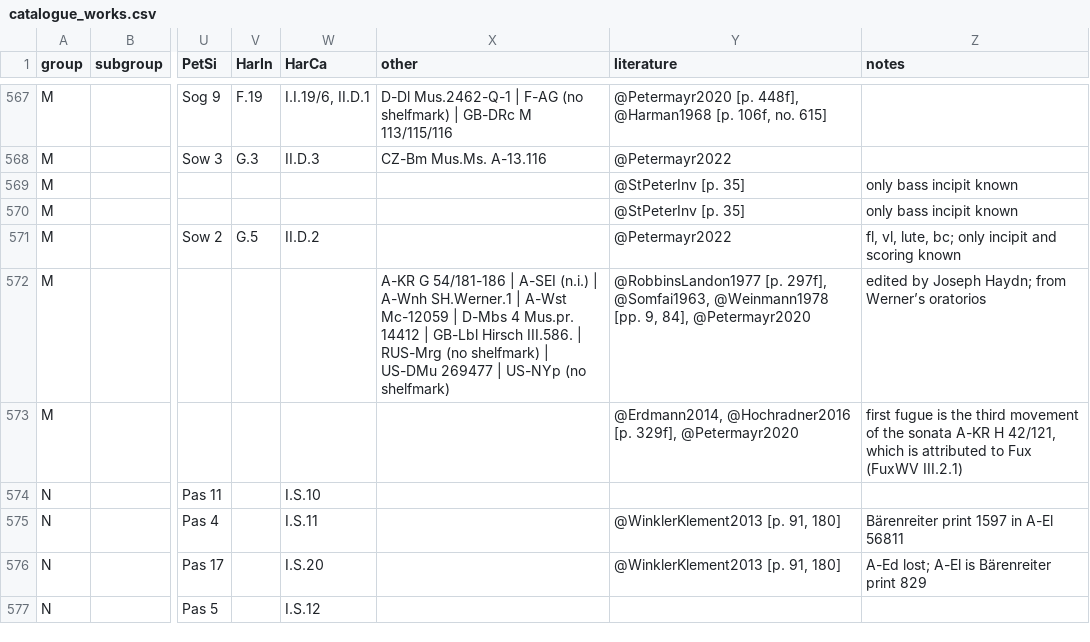
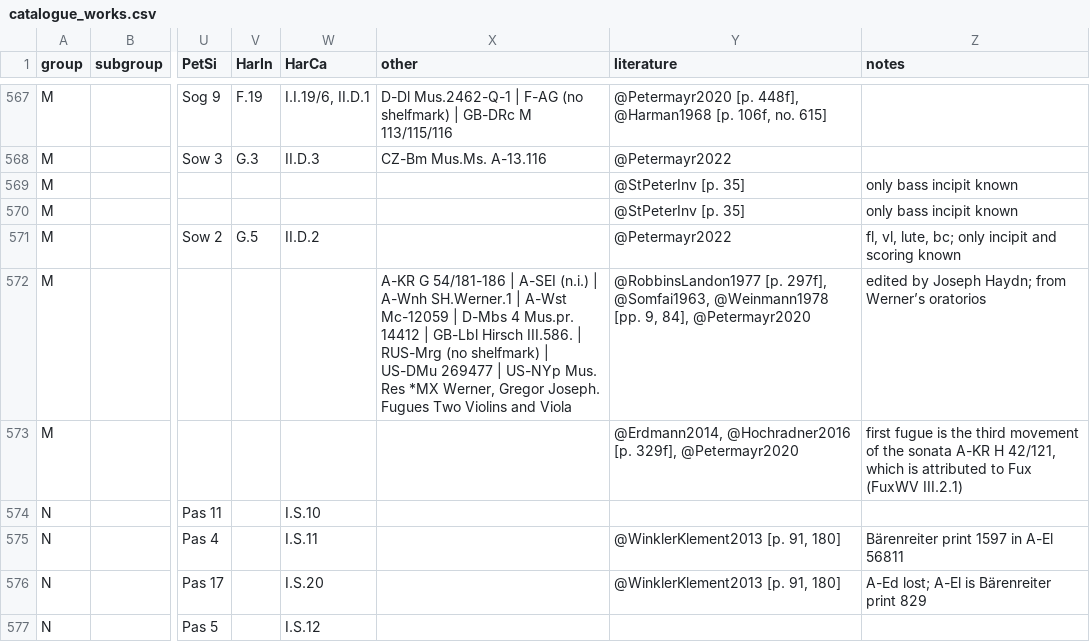
Before and after one commit to edition-esser-skala/werner-catalogue-of-works, a CSV file: data/catalogue_works.csv, drawn as a sheet; only a part is shown, gaps mark what is left out; the diff names each change by its address in the sheet, - before the commit and + after, or states it on an @@ line.

Commit message:
WerW M.S1: adds US-NYp shelfmark

```diff
--- a/data/catalogue_works.csv
+++ b/data/catalogue_works.csv
-X572 (other): …| US-NYp (no shelfmark)
+X572 (other): …| US-NYp Mus. Res *MX Werner, Gregor Joseph. Fugues Two Violins and Viola
```
Also changed, not shown: data/works_in_rism.csv, 1 other file.
